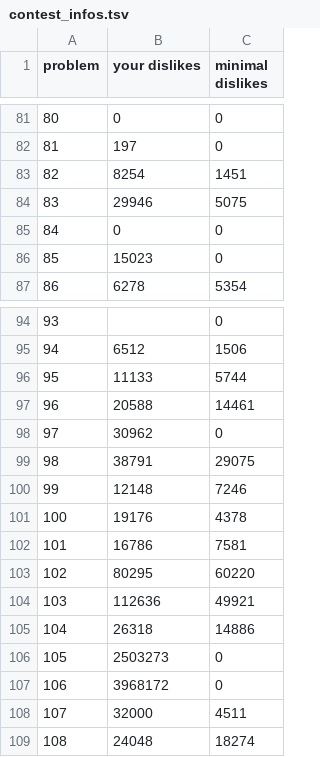
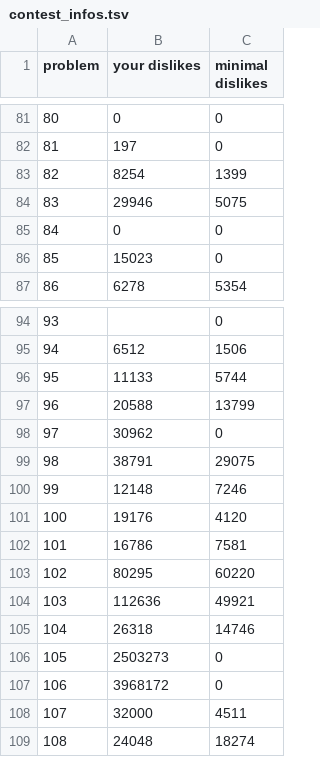
Before and after one commit to nodchip/icfpc2021, a TSV file: www/contest_infos.tsv, drawn as a sheet; only a part is shown, gaps mark what is left out.

Commit message:
Update score table

```diff
--- a/www/contest_infos.tsv
+++ b/www/contest_infos.tsv
@@ -82,3 +82,3 @@ problem	your dislikes	minimal dislikes
 81	197	0
-82	8254	1451
+82	8254	1399
 83	29946	5075
@@ -96,3 +96,3 @@ problem	your dislikes	minimal dislikes
 95	11133	5744
-96	20588	14461
+96	20588	13799
 97	30962	0
@@ -100,3 +100,3 @@ problem	your dislikes	minimal dislikes
 99	12148	7246
-100	19176	4378
+100	19176	4120
 101	16786	7581
@@ -104,3 +104,3 @@ problem	your dislikes	minimal dislikes
 103	112636	49921
-104	26318	14886
+104	26318	14746
 105	2503273	0
```
